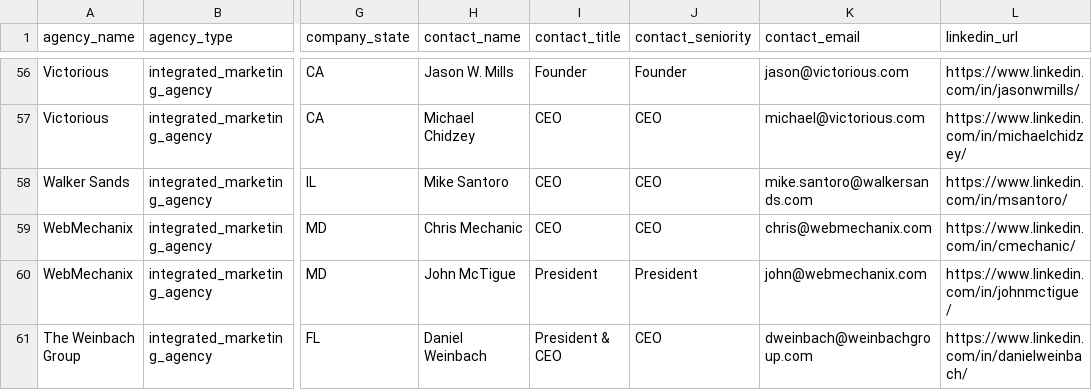
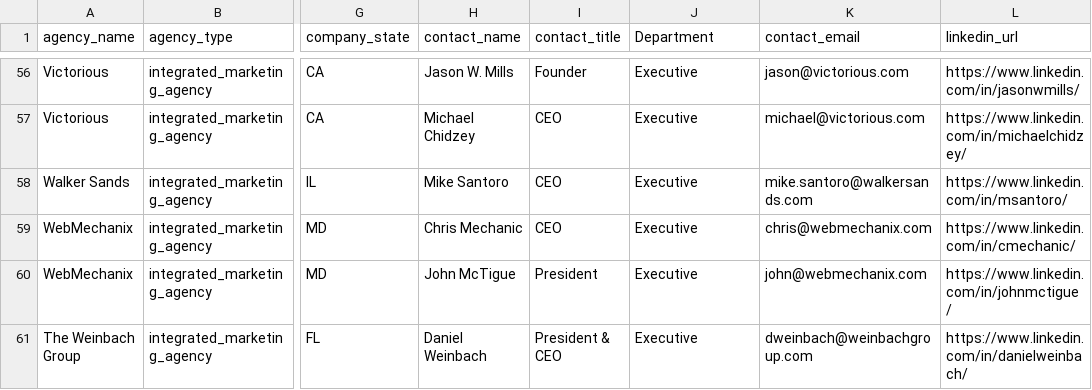
Before and after one commit to ben20russell/JobSearch, a CSV file: data/agency_leads.csv, drawn as a sheet; only a part is shown, gaps mark what is left out; the diff covers the shown part only; the diff names each change by its address in the sheet, - before the commit and + after, or states it on an @@ line.

```diff
--- a/data/agency_leads.csv
+++ b/data/agency_leads.csv
-J1: contact_seniority
+J1: Department
-J56 (Department): Founder
+J56 (Department): Executive
-J57:J59 (Department): CEO
+J57:J59 (Department): Executive
-J60 (Department): President
+J60 (Department): Executive
-J61 (Department): CEO
+J61 (Department): Executive
```
Also changed, not shown: 54 edited cells elsewhere in this file, data/agency_leads_excluding_provided_list.csv, 10 other files.
